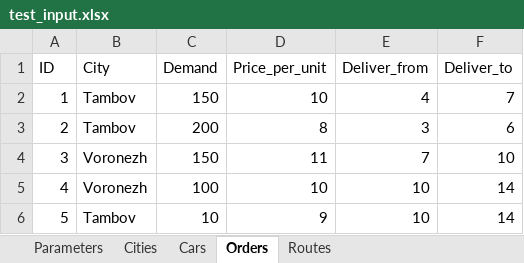
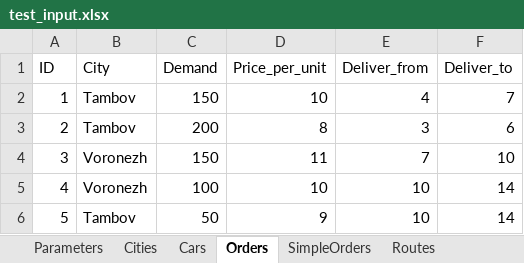
Before and after one commit to alexey-x/Vehicle-Routing, an Excel workbook: data/test_input.xlsx, sheet Orders, drawn as a sheet; values as stored, in another font and other column widths than the file's, no borders; the diff names each change by its address in the sheet, - before the commit and + after, or states it on an @@ line.

```diff
--- a/data/test_input.xlsx (sheet Orders)
+++ b/data/test_input.xlsx (sheet Orders)
+sheet tab: SimpleOrders
-C6 (Demand): 10
+C6 (Demand): 50
```
Also changed, not shown: sheet Routes, sheet Cars, sheet Parameters.
